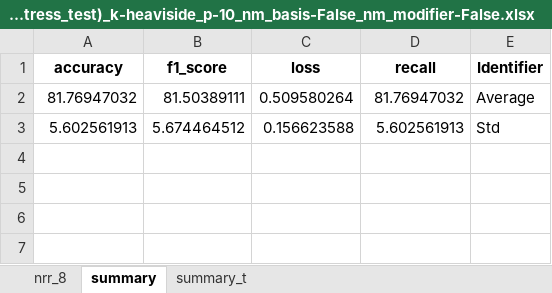
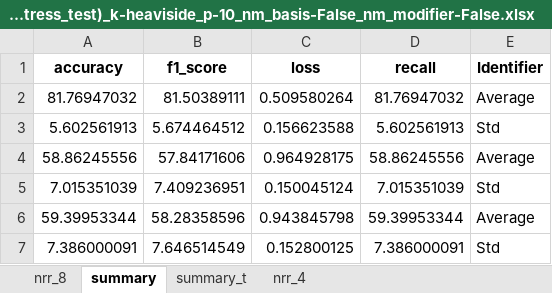
Before and after one commit to Malcolm-XY/feature_fusion_PCCxSigmoid-PLV-, an Excel workbook: results_(stress_test)_PCCxSigmoid-PLI-/cnn_evaluation(stress_test)_k-heaviside_p-10_nm_basis-False_nm_modifier-False.xlsx, sheet summary, drawn as a sheet; values as stored, in another font and other column widths than the file's, no borders; the diff names each change by its address in the sheet, - before the commit and + after, or states it on an @@ line.

```diff
--- a/results_(stress_test)_PCCxSigmoid-PLI-/cnn_evaluation(stress_test)_k-heaviside_p-10_nm_basis-False_nm_modifier-False.xlsx (sheet summary)
+++ b/results_(stress_test)_PCCxSigmoid-PLI-/cnn_evaluation(stress_test)_k-heaviside_p-10_nm_basis-False_nm_modifier-False.xlsx (sheet summary)
+sheet tab: nrr_4
+row 4: 58.86245556 | 57.84171606 | 0.964928175 | 58.86245556 | Average
+row 5: 7.015351039 | 7.409236951 | 0.150045124 | 7.015351039 | Std
+row 6: 59.39953344 | 58.28358596 | 0.943845798 | 59.39953344 | Average
+row 7: 7.386000091 | 7.646514549 | 0.152800125 | 7.386000091 | Std
```
Also changed, not shown: sheet summary_t, results_(stress_test)_PCCxSigmoid-PLI-/cnn_evaluation(stress_test)_k-heaviside_p-20_nm_basis-False_nm_modifier-False.xlsx, results_(stress_test)_PCCxSigmoid-PLI-/cnn_evaluation(stress_test)_k-heaviside_p-30_nm_basis-False_nm_modifier-False.xlsx, 5 other files.
